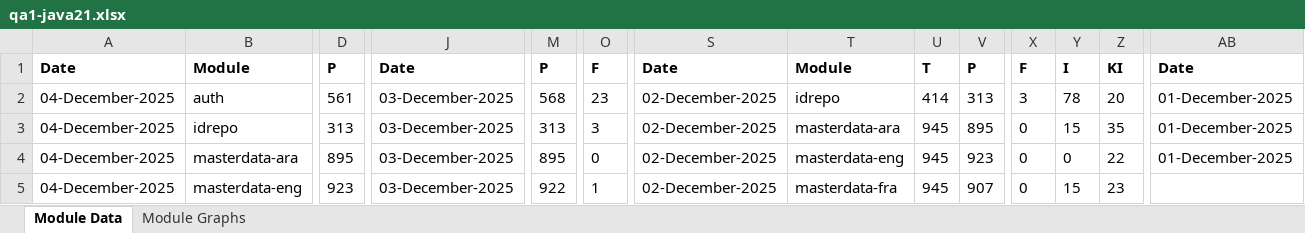
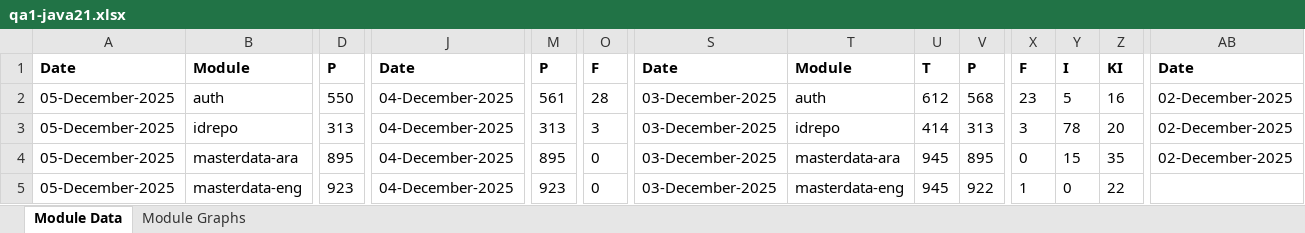
Before and after one commit to mosip/test-management, an Excel workbook: minio-report-tracker/xlxs/qa1-java21.xlsx, sheet Module Data, drawn as a sheet; only a part is shown, gaps mark what is left out; values as stored, in another font and other column widths than the file's, no borders; the diff covers the shown part only; the diff names each change by its address in the sheet, - before the commit and + after, or states it on an @@ line.

```diff
--- a/minio-report-tracker/xlxs/qa1-java21.xlsx (sheet Module Data)
+++ b/minio-report-tracker/xlxs/qa1-java21.xlsx (sheet Module Data)
-A2:A5: 04-December-2025
+A2:A5: 05-December-2025
-D2: 561
+D2: 550
-J2:J5: 03-December-2025
+J2:J5: 04-December-2025
-M2: 568
+M2: 561
-O2: 23
+O2: 28
-S2:S5: 02-December-2025
+S2:S5: 03-December-2025
-T2: idrepo
+T2: auth
-U2: 414
+U2: 612
-V2: 313
+V2: 568
-X2: 3
+X2: 23
-Y2: 78
+Y2: 5
-Z2: 20
+Z2: 16
-AB2:AB4: 01-December-2025
+AB2:AB4: 02-December-2025
-T3: masterdata-ara
+T3: idrepo
-U3: 945
+U3: 414
-V3: 895
+V3: 313
-X3: 0
+X3: 3
-Y3: 15
+Y3: 78
-Z3: 35
+Z3: 20
-T4: masterdata-eng
+T4: masterdata-ara
-V4: 923
+V4: 895
-Y4: 0
+Y4: 15
-Z4: 22
+Z4: 35
-M5: 922
+M5: 923
-O5: 1
+O5: 0
-T5: masterdata-fra
+T5: masterdata-eng
-V5: 907
+V5: 922
-X5: 0
+X5: 1
-Y5: 15
+Y5: 0
-Z5: 23
+Z5: 22
```
Also changed, not shown: 95 edited cells elsewhere in this sheet, charts or pictures, minio-report-tracker/xlxs/cellbox21.xlsx, minio-report-tracker/xlxs/collab.xlsx, 9 other files.
